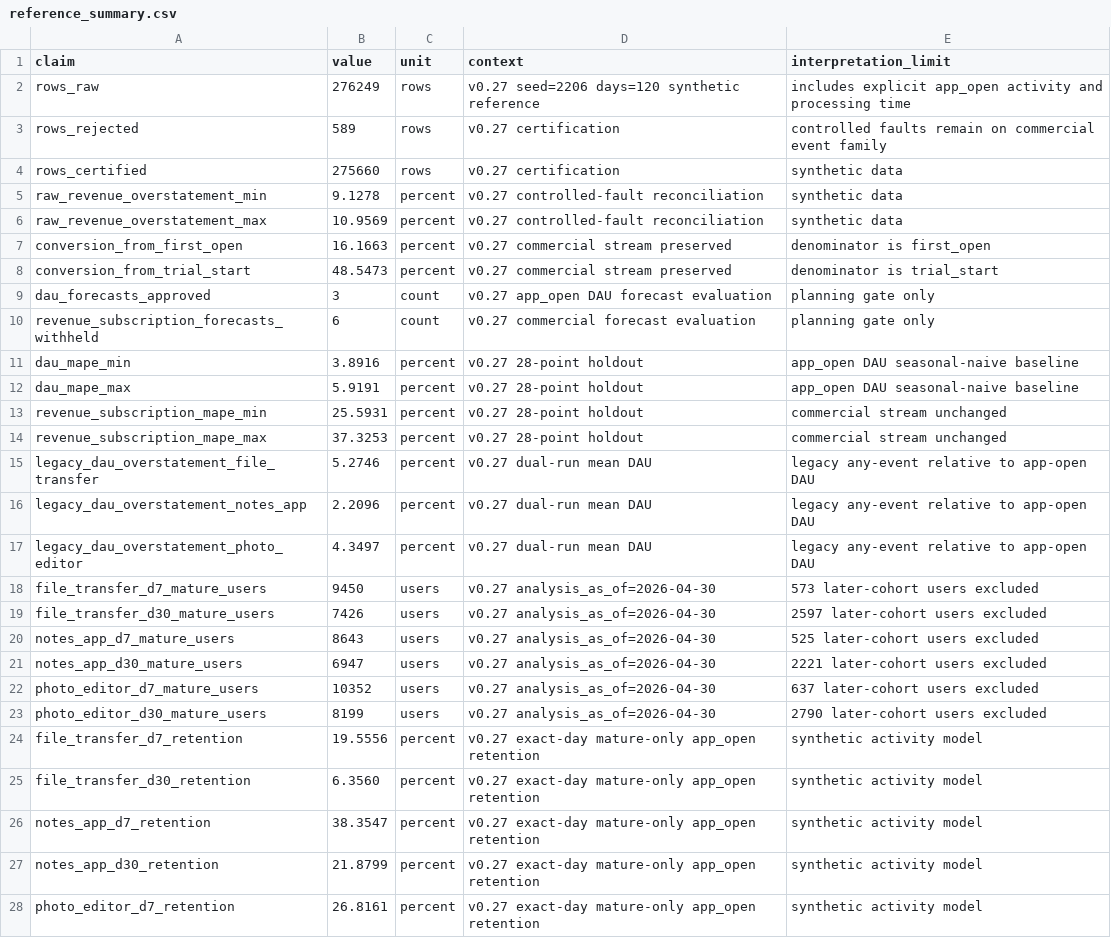
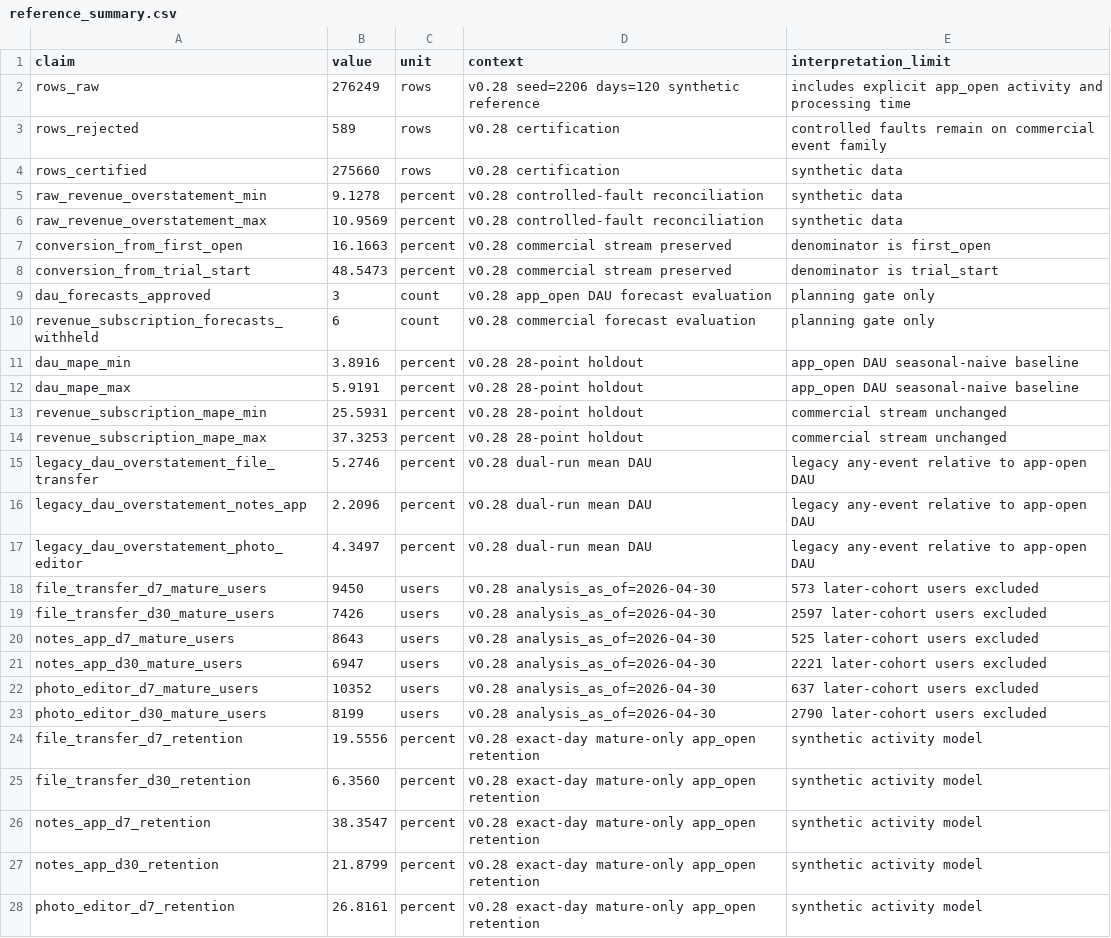
Before and after one commit to xm2325/product_analytics_data_reliability, a CSV file: results/reference_summary.csv, drawn as a sheet; only a part is shown; the diff covers the shown part only.

```diff
--- a/results/reference_summary.csv
+++ b/results/reference_summary.csv
@@ -1,28 +1,28 @@
 claim,value,unit,context,interpretation_limit
-rows_raw,276249,rows,v0.27 seed=2206 days=120 synthetic reference,includes explicit app_open activity and processing time
-rows_rejected,589,rows,v0.27 certification,controlled faults remain on commercial event family
-rows_certified,275660,rows,v0.27 certification,synthetic data
-raw_revenue_overstatement_min,9.1278,percent,v0.27 controlled-fault reconciliation,synthetic data
-raw_revenue_overstatement_max,10.9569,percent,v0.27 controlled-fault reconciliation,synthetic data
-conversion_from_first_open,16.1663,percent,v0.27 commercial stream preserved,denominator is first_open
-conversion_from_trial_start,48.5473,percent,v0.27 commercial stream preserved,denominator is trial_start
-dau_forecasts_approved,3,count,v0.27 app_open DAU forecast evaluation,planning gate only
-revenue_subscription_forecasts_withheld,6,count,v0.27 commercial forecast evaluation,planning gate only
-dau_mape_min,3.8916,percent,v0.27 28-point holdout,app_open DAU seasonal-naive baseline
-dau_mape_max,5.9191,percent,v0.27 28-point holdout,app_open DAU seasonal-naive baseline
-revenue_subscription_mape_min,25.5931,percent,v0.27 28-point holdout,commercial stream unchanged
-revenue_subscription_mape_max,37.3253,percent,v0.27 28-point holdout,commercial stream unchanged
-legacy_dau_overstatement_file_transfer,5.2746,percent,v0.27 dual-run mean DAU,legacy any-event relative to app-open DAU
-legacy_dau_overstatement_notes_app,2.2096,percent,v0.27 dual-run mean DAU,legacy any-event relative to app-open DAU
-legacy_dau_overstatement_photo_editor,4.3497,percent,v0.27 dual-run mean DAU,legacy any-event relative to app-open DAU
-file_transfer_d7_mature_users,9450,users,v0.27 analysis_as_of=2026-04-30,573 later-cohort users excluded
-file_transfer_d30_mature_users,7426,users,v0.27 analysis_as_of=2026-04-30,2597 later-cohort users excluded
-notes_app_d7_mature_users,8643,users,v0.27 analysis_as_of=2026-04-30,525 later-cohort users excluded
-notes_app_d30_mature_users,6947,users,v0.27 analysis_as_of=2026-04-30,2221 later-cohort users excluded
-photo_editor_d7_mature_users,10352,users,v0.27 analysis_as_of=2026-04-30,637 later-cohort users excluded
-photo_editor_d30_mature_users,8199,users,v0.27 analysis_as_of=2026-04-30,2790 later-cohort users excluded
-file_transfer_d7_retention,19.5556,percent,v0.27 exact-day mature-only app_open retention,synthetic activity model
-file_transfer_d30_retention,6.3560,percent,v0.27 exact-day mature-only app_open retention,synthetic activity model
-notes_app_d7_retention,38.3547,percent,v0.27 exact-day mature-only app_open retention,synthetic activity model
-notes_app_d30_retention,21.8799,percent,v0.27 exact-day mature-only app_open retention,synthetic activity model
-photo_editor_d7_retention,26.8161,percent,v0.27 exact-day mature-only app_open retention,synthetic activity model
+rows_raw,276249,rows,v0.28 seed=2206 days=120 synthetic reference,includes explicit app_open activity and processing time
+rows_rejected,589,rows,v0.28 certification,controlled faults remain on commercial event family
+rows_certified,275660,rows,v0.28 certification,synthetic data
+raw_revenue_overstatement_min,9.1278,percent,v0.28 controlled-fault reconciliation,synthetic data
+raw_revenue_overstatement_max,10.9569,percent,v0.28 controlled-fault reconciliation,synthetic data
+conversion_from_first_open,16.1663,percent,v0.28 commercial stream preserved,denominator is first_open
+conversion_from_trial_start,48.5473,percent,v0.28 commercial stream preserved,denominator is trial_start
+dau_forecasts_approved,3,count,v0.28 app_open DAU forecast evaluation,planning gate only
+revenue_subscription_forecasts_withheld,6,count,v0.28 commercial forecast evaluation,planning gate only
+dau_mape_min,3.8916,percent,v0.28 28-point holdout,app_open DAU seasonal-naive baseline
+dau_mape_max,5.9191,percent,v0.28 28-point holdout,app_open DAU seasonal-naive baseline
+revenue_subscription_mape_min,25.5931,percent,v0.28 28-point holdout,commercial stream unchanged
+revenue_subscription_mape_max,37.3253,percent,v0.28 28-point holdout,commercial stream unchanged
+legacy_dau_overstatement_file_transfer,5.2746,percent,v0.28 dual-run mean DAU,legacy any-event relative to app-open DAU
+legacy_dau_overstatement_notes_app,2.2096,percent,v0.28 dual-run mean DAU,legacy any-event relative to app-open DAU
+legacy_dau_overstatement_photo_editor,4.3497,percent,v0.28 dual-run mean DAU,legacy any-event relative to app-open DAU
+file_transfer_d7_mature_users,9450,users,v0.28 analysis_as_of=2026-04-30,573 later-cohort users excluded
+file_transfer_d30_mature_users,7426,users,v0.28 analysis_as_of=2026-04-30,2597 later-cohort users excluded
+notes_app_d7_mature_users,8643,users,v0.28 analysis_as_of=2026-04-30,525 later-cohort users excluded
+notes_app_d30_mature_users,6947,users,v0.28 analysis_as_of=2026-04-30,2221 later-cohort users excluded
+photo_editor_d7_mature_users,10352,users,v0.28 analysis_as_of=2026-04-30,637 later-cohort users excluded
+photo_editor_d30_mature_users,8199,users,v0.28 analysis_as_of=2026-04-30,2790 later-cohort users excluded
+file_transfer_d7_retention,19.5556,percent,v0.28 exact-day mature-only app_open retention,synthetic activity model
+file_transfer_d30_retention,6.3560,percent,v0.28 exact-day mature-only app_open retention,synthetic activity model
+notes_app_d7_retention,38.3547,percent,v0.28 exact-day mature-only app_open retention,synthetic activity model
+notes_app_d30_retention,21.8799,percent,v0.28 exact-day mature-only app_open retention,synthetic activity model
+photo_editor_d7_retention,26.8161,percent,v0.28 exact-day mature-only app_open retention,synthetic activity model
```
Also changed, not shown: 21 added rows, 2 removed rows and 57 edited cells elsewhere in this file.
